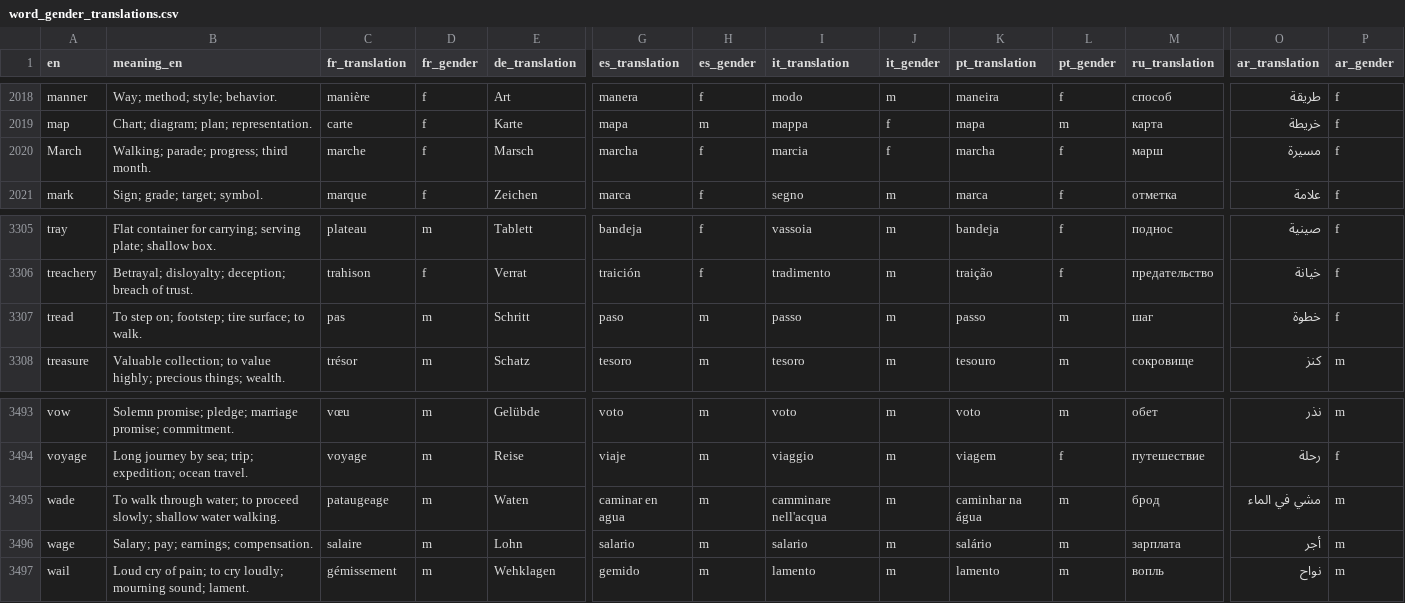
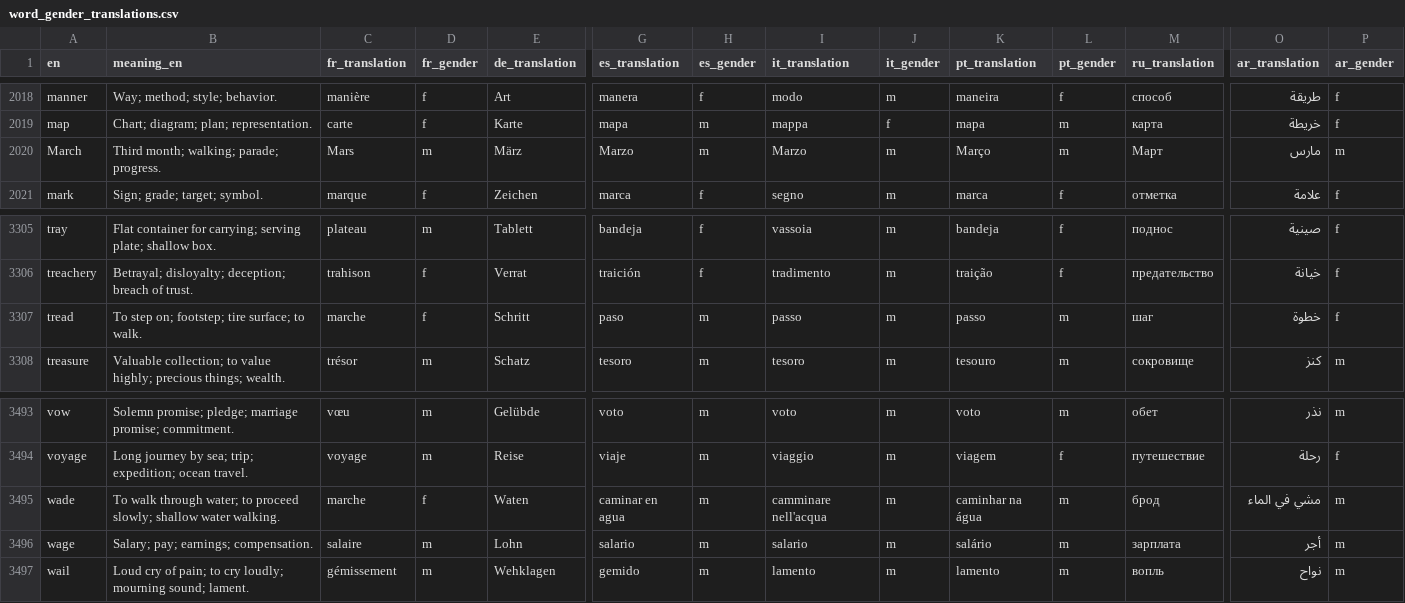
Before and after one commit to kako-jun/noun-gender, a CSV file: data/word_gender_translations.csv, drawn as a sheet; only a part is shown, gaps mark what is left out; the diff names each change by its address in the sheet, - before the commit and + after, or states it on an @@ line.

```diff
--- a/data/word_gender_translations.csv
+++ b/data/word_gender_translations.csv
-B2020 (meaning_en): Walking; parade; progress; third month.
+B2020 (meaning_en): Third month; walking; parade; progress.
-C2020 (fr_translation): marche
+C2020 (fr_translation): Mars
-D2020 (fr_gender): f
+D2020 (fr_gender): m
-E2020 (de_translation): Marsch
+E2020 (de_translation): März
-G2020 (es_translation): marcha
+G2020 (es_translation): Marzo
-H2020 (es_gender): f
+H2020 (es_gender): m
-I2020 (it_translation): marcia
+I2020 (it_translation): Marzo
-J2020 (it_gender): f
+J2020 (it_gender): m
-K2020 (pt_translation): marcha
+K2020 (pt_translation): Março
-L2020 (pt_gender): f
+L2020 (pt_gender): m
-M2020 (ru_translation): марш
+M2020 (ru_translation): Март
-O2020 (ar_translation): مسيرة
+O2020 (ar_translation): مارس
-P2020 (ar_gender): f
+P2020 (ar_gender): m
-C3307 (fr_translation): pas
+C3307 (fr_translation): marche
-D3307 (fr_gender): m
+D3307 (fr_gender): f
-C3495 (fr_translation): pataugeage
+C3495 (fr_translation): marche
-D3495 (fr_gender): m
+D3495 (fr_gender): f
```
Also changed, not shown: data/word_examples.csv, 3 other files.
